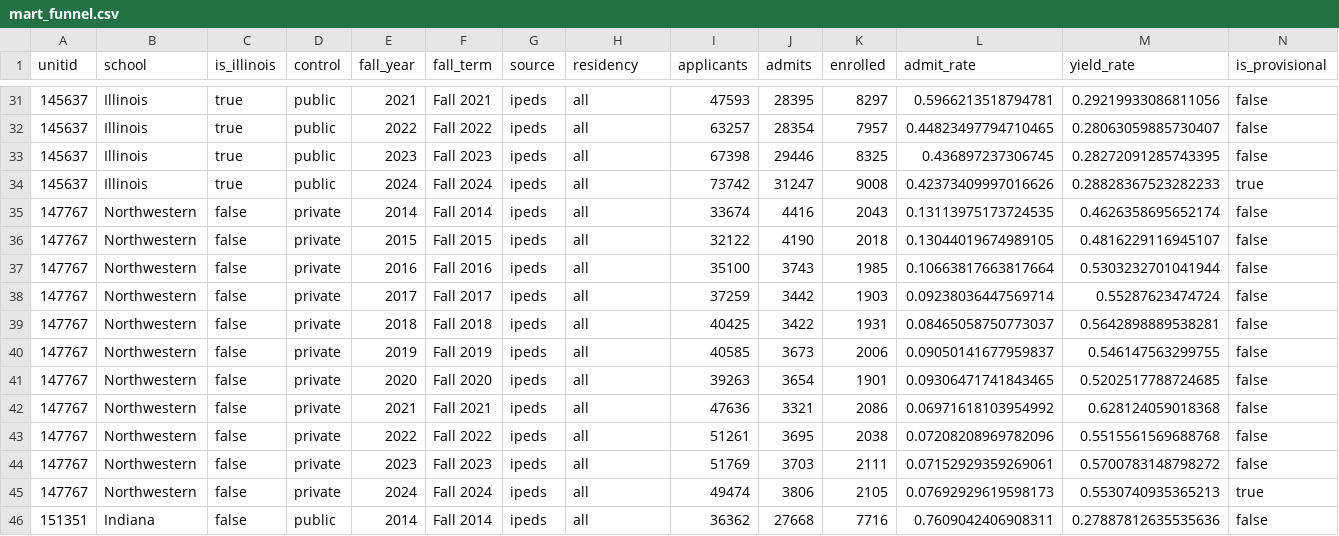
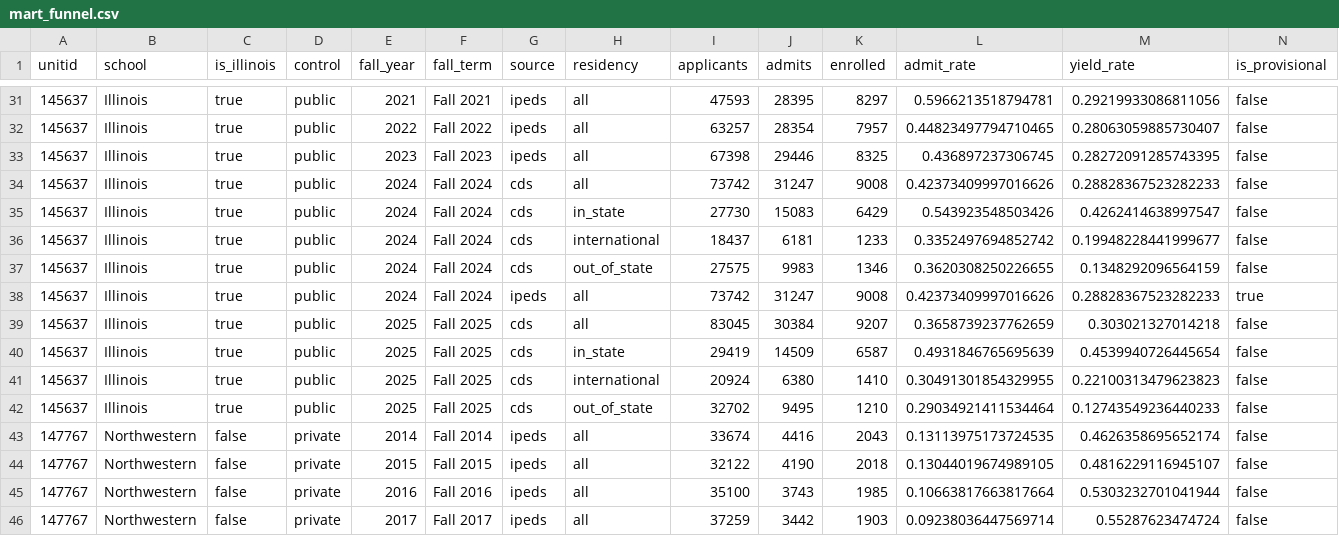
Before and after one commit to omvyas77/program-health, a CSV file: data/marts/mart_funnel.csv, drawn as a sheet; only a part is shown, gaps mark what is left out; the shorter side is filled out with more unchanged rows; the diff names each change by its address in the sheet, - before the commit and + after, or states it on an @@ line.

Commit message:
verify Illinois's Common Data Set rows and fill in the WICHE what-if
Both Illinois rows were re-read cell by cell from the workbooks; the 2025-26 page references now follow field order. With the in-state funnel in place, the what-if puts the in-state admit rate at 59.9% by Fall 2035. projection_method.md gains the outlook's two sensitivities.

```diff
--- a/data/marts/mart_funnel.csv
+++ b/data/marts/mart_funnel.csv
+row 34: 145637 | Illinois | true | public | 2024 | Fall 2024 | cds | all | 73742 | 31247 | 9008 | 0.42373409997016626 | 0.28828367523282233 | false
+row 35: 145637 | Illinois | true | public | 2024 | Fall 2024 | cds | in_state | 27730 | 15083 | 6429 | 0.543923548503426 | 0.4262414638997547 | false
+row 36: 145637 | Illinois | true | public | 2024 | Fall 2024 | cds | international | 18437 | 6181 | 1233 | 0.3352497694852742 | 0.19948228441999677 | false
+row 37: 145637 | Illinois | true | public | 2024 | Fall 2024 | cds | out_of_state | 27575 | 9983 | 1346 | 0.3620308250226655 | 0.1348292096564159 | false
+row 39: 145637 | Illinois | true | public | 2025 | Fall 2025 | cds | all | 83045 | 30384 | 9207 | 0.3658739237762659 | 0.303021327014218 | false
+row 40: 145637 | Illinois | true | public | 2025 | Fall 2025 | cds | in_state | 29419 | 14509 | 6587 | 0.4931846765695639 | 0.4539940726445654 | false
+row 41: 145637 | Illinois | true | public | 2025 | Fall 2025 | cds | international | 20924 | 6380 | 1410 | 0.30491301854329955 | 0.22100313479623823 | false
+row 42: 145637 | Illinois | true | public | 2025 | Fall 2025 | cds | out_of_state | 32702 | 9495 | 1210 | 0.29034921411534464 | 0.12743549236440233 | false
```
Also changed, not shown: data/manual/cds_c1.csv, data/marts/mart_projection.csv, 3 other files.
